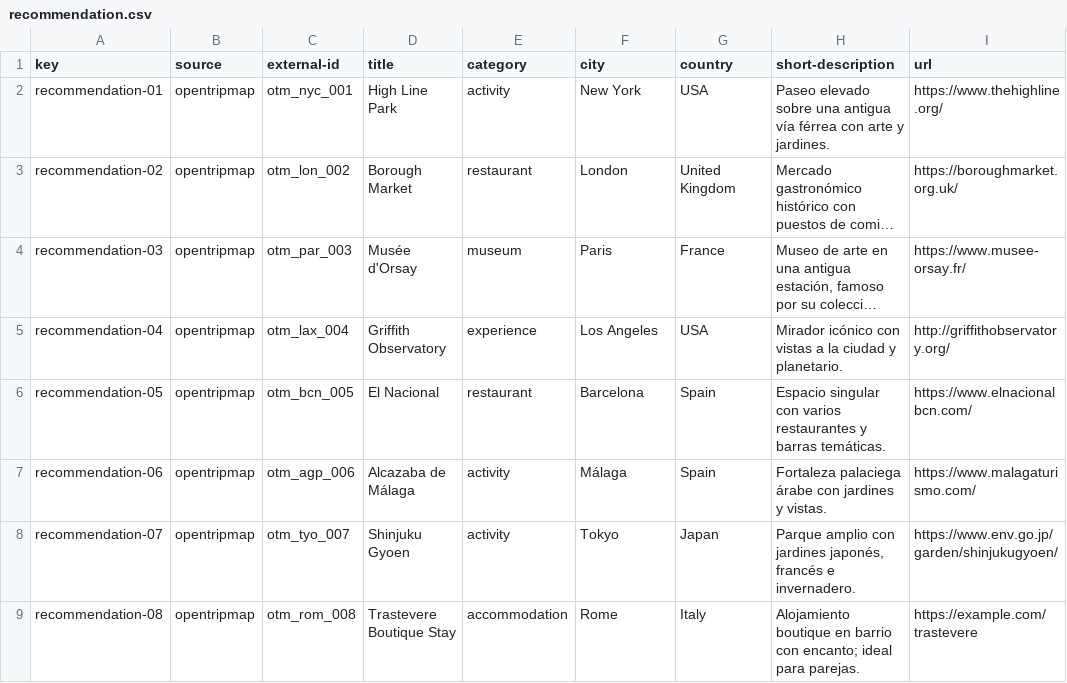
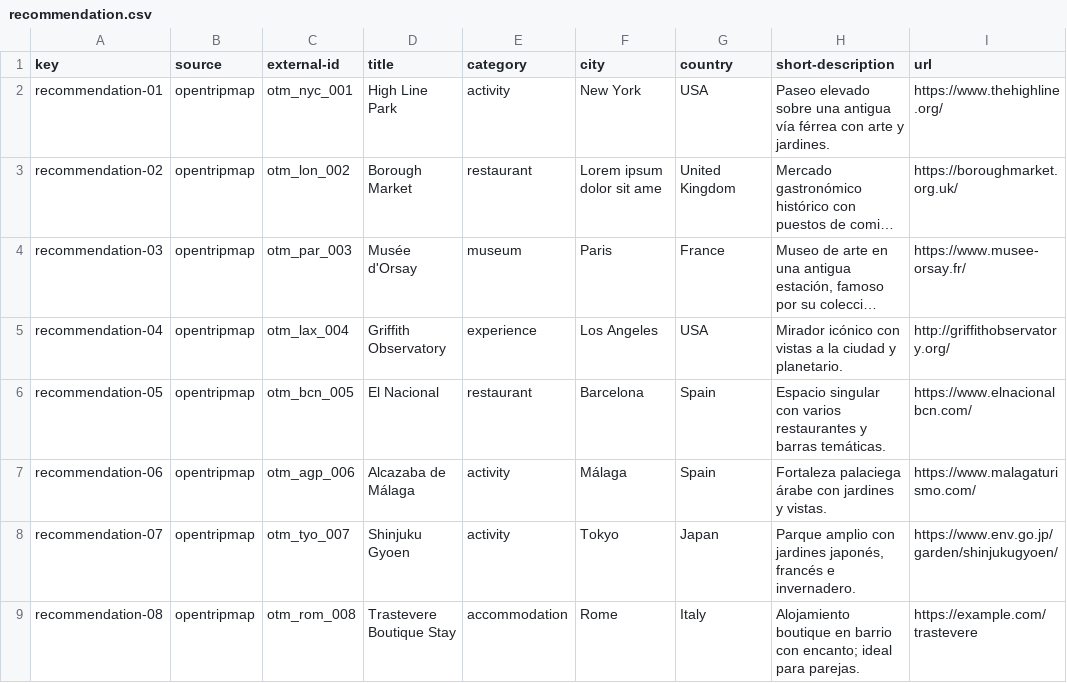
Before and after one commit to virmesper/Acme-ANS-C3, a CSV file: src/main/resources/WEB-INF/data/sample/recommendation.csv, drawn as a sheet; only a part is shown; long unchanged cells end in …; the diff names each change by its address in the sheet, - before the commit and + after, or states it on an @@ line.

Commit message:
recommendation customer

```diff
--- a/src/main/resources/WEB-INF/data/sample/recommendation.csv
+++ b/src/main/resources/WEB-INF/data/sample/recommendation.csv
-F3 (city): London
+F3 (city): Lorem ipsum dolor sit ame
```
Also changed, not shown: 7 other files.
